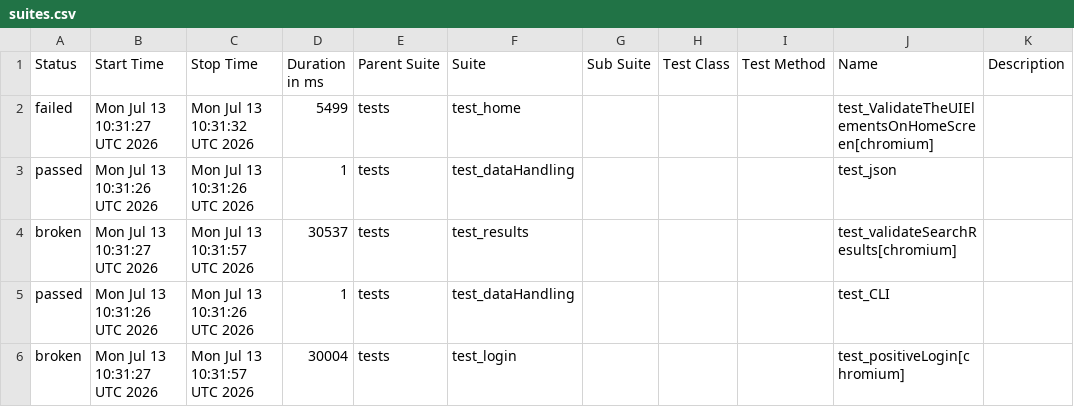
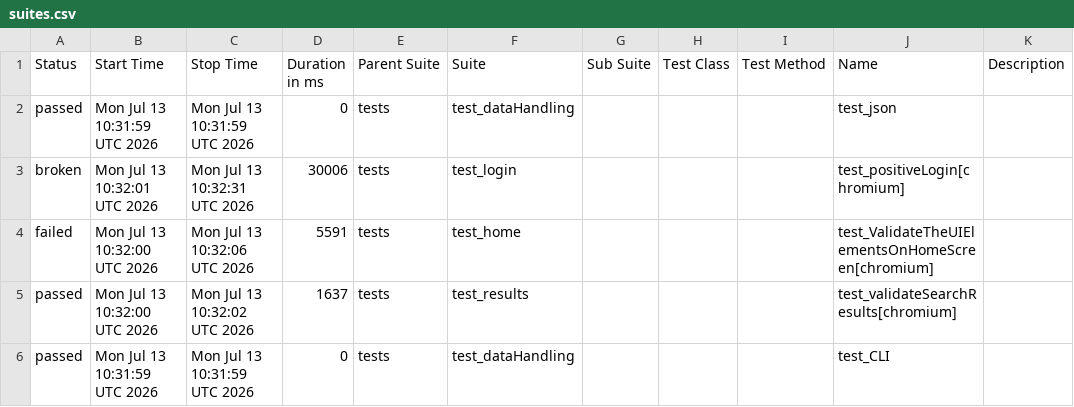
Before and after one commit to Nikitha22735/playwrightPython_POM_Suvarchala, a CSV file: data/suites.csv, drawn as a sheet.

```diff
--- a/data/suites.csv
+++ b/data/suites.csv
@@ -1,6 +1,6 @@
 "Status","Start Time","Stop Time","Duration in ms","Parent Suite","Suite","Sub Suite","Test Class","Test Method","Name","Description"
-"failed","Mon Jul 13 10:31:27 UTC 2026","Mon Jul 13 10:31:32 UTC 2026","5499","tests","test_home","","","","test_ValidateTheUIElementsOnHomeScreen[chromium]",""
-"passed","Mon Jul 13 10:31:26 UTC 2026","Mon Jul 13 10:31:26 UTC 2026","1","tests","test_dataHandling","","","","test_json",""
-"broken","Mon Jul 13 10:31:27 UTC 2026","Mon Jul 13 10:31:57 UTC 2026","30537","tests","test_results","","","","test_validateSearchResults[chromium]",""
-"passed","Mon Jul 13 10:31:26 UTC 2026","Mon Jul 13 10:31:26 UTC 2026","1","tests","test_dataHandling","","","","test_CLI",""
-"broken","Mon Jul 13 10:31:27 UTC 2026","Mon Jul 13 10:31:57 UTC 2026","30004","tests","test_login","","","","test_positiveLogin[chromium]",""
+"passed","Mon Jul 13 10:31:59 UTC 2026","Mon Jul 13 10:31:59 UTC 2026","0","tests","test_dataHandling","","","","test_json",""
+"broken","Mon Jul 13 10:32:01 UTC 2026","Mon Jul 13 10:32:31 UTC 2026","30006","tests","test_login","","","","test_positiveLogin[chromium]",""
+"failed","Mon Jul 13 10:32:00 UTC 2026","Mon Jul 13 10:32:06 UTC 2026","5591","tests","test_home","","","","test_ValidateTheUIElementsOnHomeScreen[chromium]",""
+"passed","Mon Jul 13 10:32:00 UTC 2026","Mon Jul 13 10:32:02 UTC 2026","1637","tests","test_results","","","","test_validateSearchResults[chromium]",""
+"passed","Mon Jul 13 10:31:59 UTC 2026","Mon Jul 13 10:31:59 UTC 2026","0","tests","test_dataHandling","","","","test_CLI",""
```
Also changed, not shown: 37 other files.
